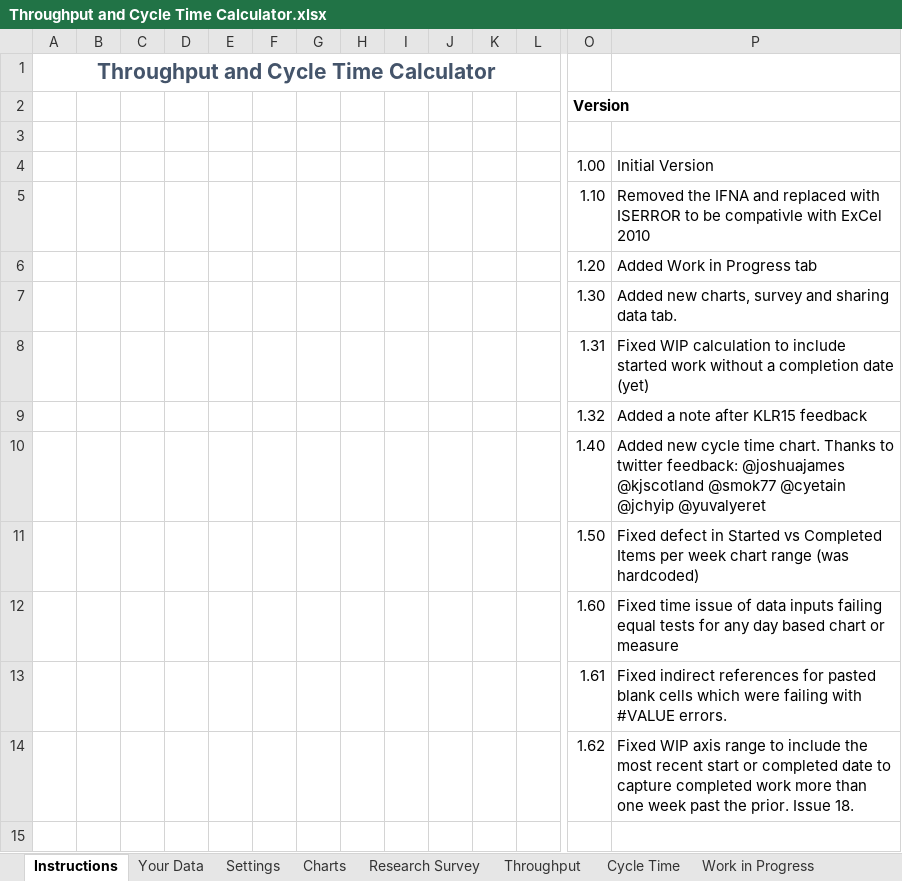
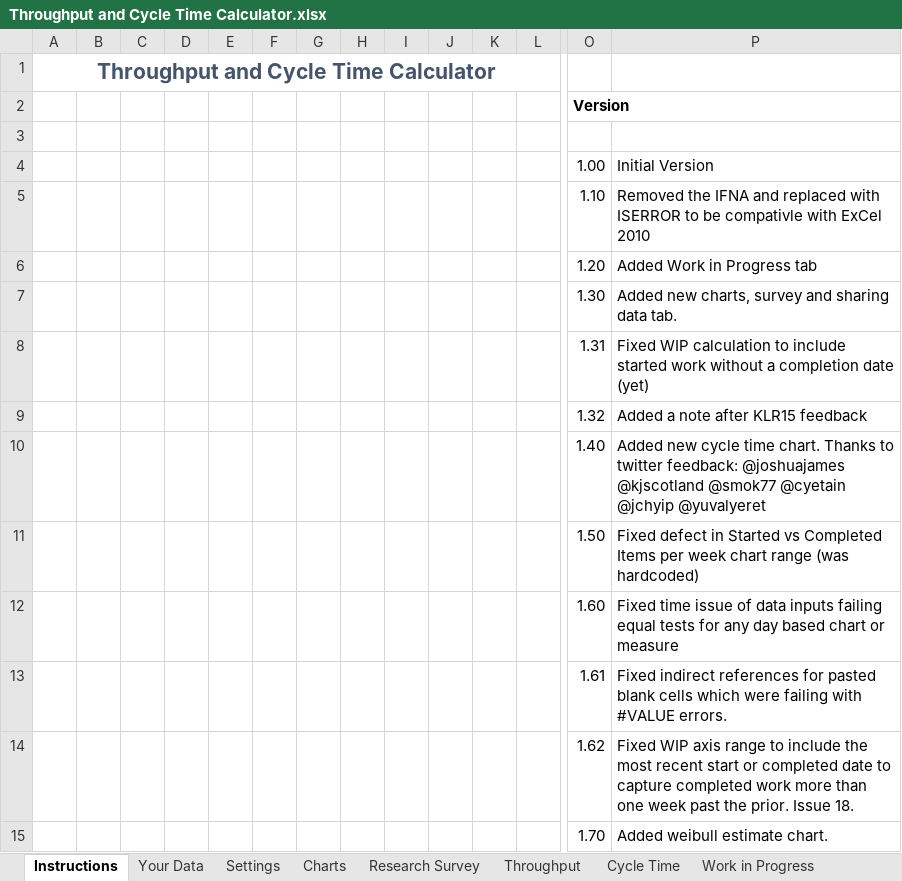
Before and after one commit to FocusedObjective/FocusedObjective.Resources, an Excel workbook: Spreadsheets/Throughput and Cycle Time Calculator.xlsx, sheet Instructions, drawn as a sheet; only a part is shown, gaps mark what is left out; values as stored, in another font and other column widths than the file's, no borders; charts and pictures not drawn; rows hold the shown columns only; the diff names each change by its address in the sheet, - before the commit and + after, or states it on an @@ line.

Commit message:
Added weibull parameter estimate chart.

```diff
--- a/Spreadsheets/Throughput and Cycle Time Calculator.xlsx (sheet Instructions)
+++ b/Spreadsheets/Throughput and Cycle Time Calculator.xlsx (sheet Instructions)
+row 15:  |  |  |  |  |  |  |  |  |  |  |  | 1.70 | Added weibull estimate chart.
```
Also changed, not shown: sheet Weibull, charts or pictures.
